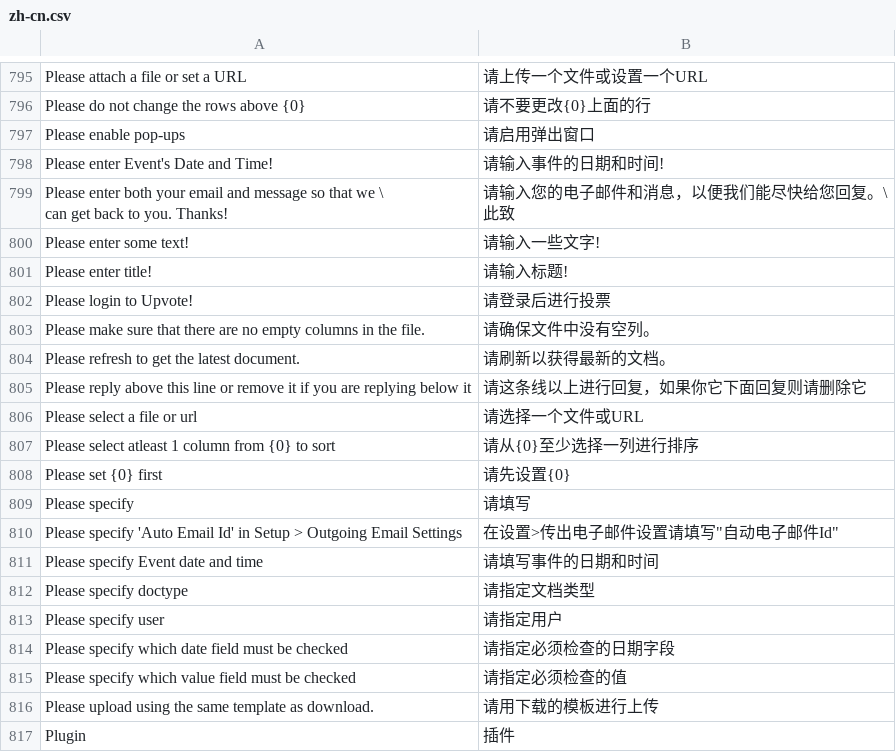
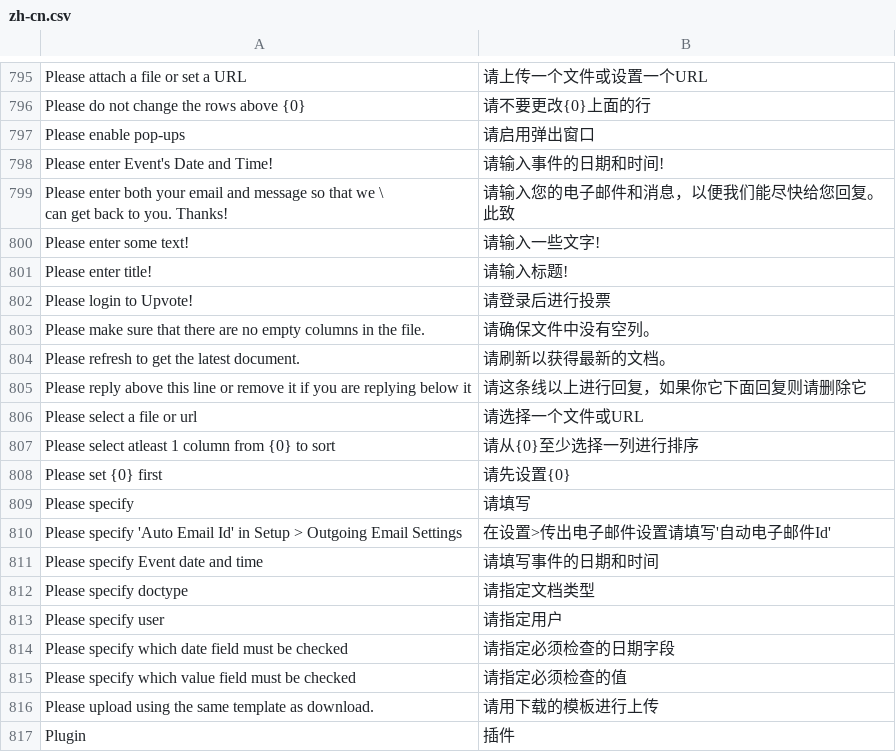
Before and after one commit to 81552433qqcom/EBChanges, a CSV file: frappe/frappe/translations/zh-cn.csv, drawn as a sheet; only a part is shown, gaps mark what is left out.

Commit message:
frappe translation #810 fix

```diff
--- a/frappe/frappe/translations/zh-cn.csv
+++ b/frappe/frappe/translations/zh-cn.csv
@@ -810,5 +810,5 @@ Please enable pop-ups,请启用弹出窗口
 Please enter Event's Date and Time!,请输入事件的日期和时间!
-"Please enter both your email and message so that we \
-				can get back to you. Thanks!","请输入您的电子邮件和消息，以便我们能尽快给您回复。\
-此致"
+"Please enter both your email and message so that we \
+				can get back to you. Thanks!","请输入您的电子邮件和消息，以便我们能尽快给您回复。
+此致"
 Please enter some text!,请输入一些文字!
@@ -823,3 +823,3 @@ Please set {0} first,请先设置{0}
 Please specify,请填写
-Please specify 'Auto Email Id' in Setup > Outgoing Email Settings,在设置>传出电子邮件设置请填写"自动电子邮件Id"
+Please specify 'Auto Email Id' in Setup > Outgoing Email Settings,在设置>传出电子邮件设置请填写'自动电子邮件Id'
 Please specify Event date and time,请填写事件的日期和时间
```
